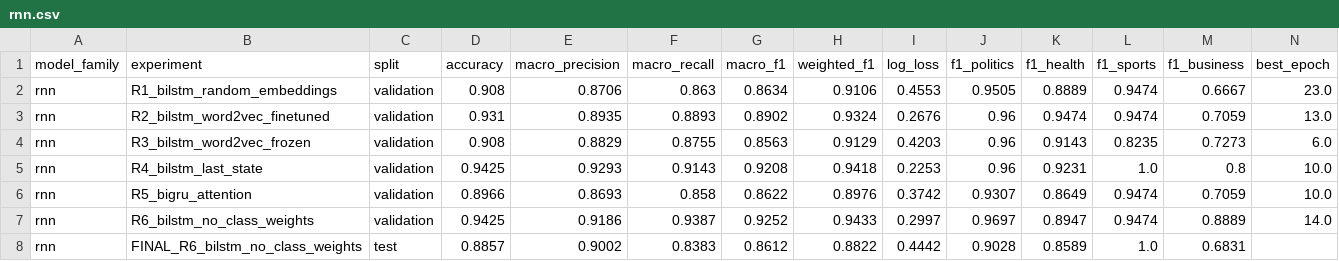
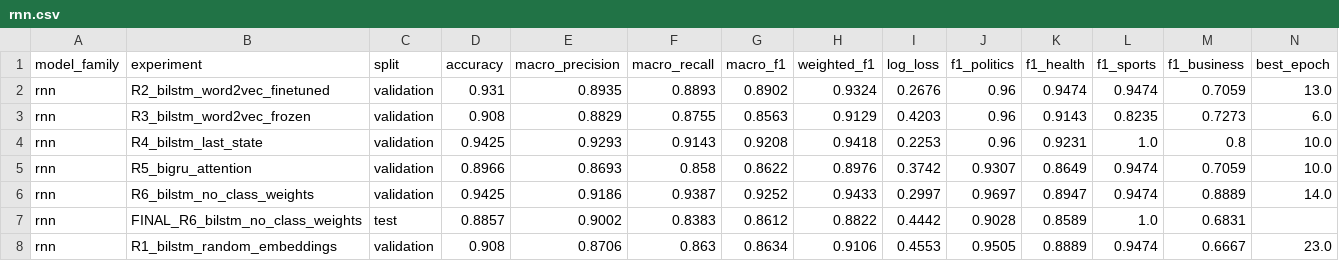
Before and after one commit to h-mutumwinka/Lingala_News_Classification, a CSV file: results/experiment_logs/rnn.csv, drawn as a sheet; only a part is shown; removed rows and columns are numbered as before the commit, all else as after; rows hold the shown columns only; the diff names each change by its address in the sheet, - before the commit and + after, or states it on an @@ line.

```diff
--- a/results/experiment_logs/rnn.csv
+++ b/results/experiment_logs/rnn.csv
-row 2: rnn | R1_bilstm_random_embeddings | validation | 0.908 | 0.8706 | 0.863 | 0.8634 | 0.9106 | 0.4553 | 0.9505 | 0.8889 | 0.9474 | 0.6667 | 23.0
+row 8: rnn | R1_bilstm_random_embeddings | validation | 0.908 | 0.8706 | 0.863 | 0.8634 | 0.9106 | 0.4553 | 0.9505 | 0.8889 | 0.9474 | 0.6667 | 23.0
```
Also changed, not shown: 11 other files.
